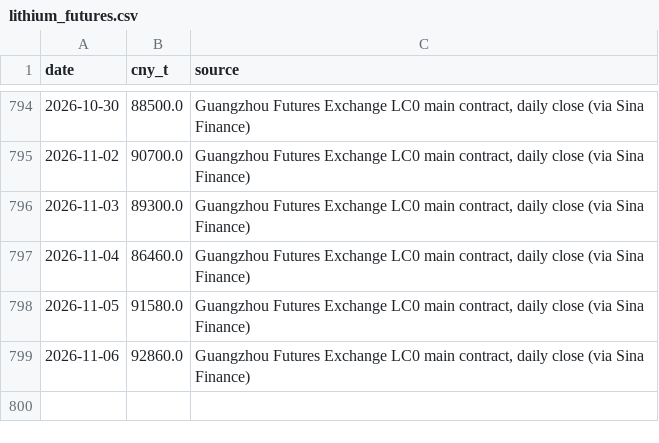
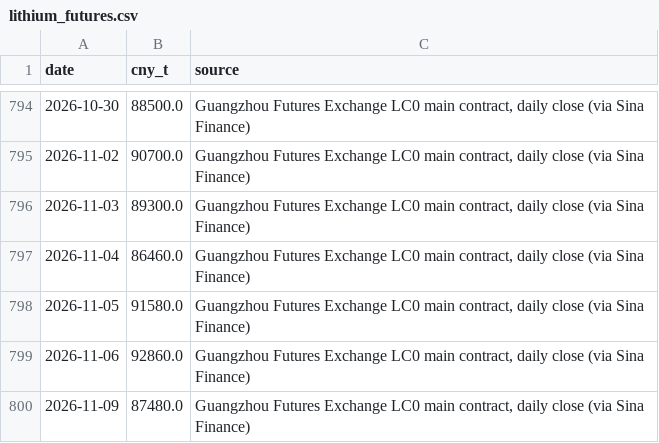
Before and after one commit to battery-business/LeyBatt-Pulse, a CSV file: data/history/lithium_futures.csv, drawn as a sheet; only a part is shown, gaps mark what is left out.

```diff
--- a/data/history/lithium_futures.csv
+++ b/data/history/lithium_futures.csv
@@ -799 +799,2 @@ date,cny_t,source
 2026-11-06,92860.0,"Guangzhou Futures Exchange LC0 main contract, daily close (via Sina Finance)"
+2026-11-09,87480.0,"Guangzhou Futures Exchange LC0 main contract, daily close (via Sina Finance)"
```
Also changed, not shown: data/history/fx.csv, data/history/lithium_curve.csv, 5 other files.
